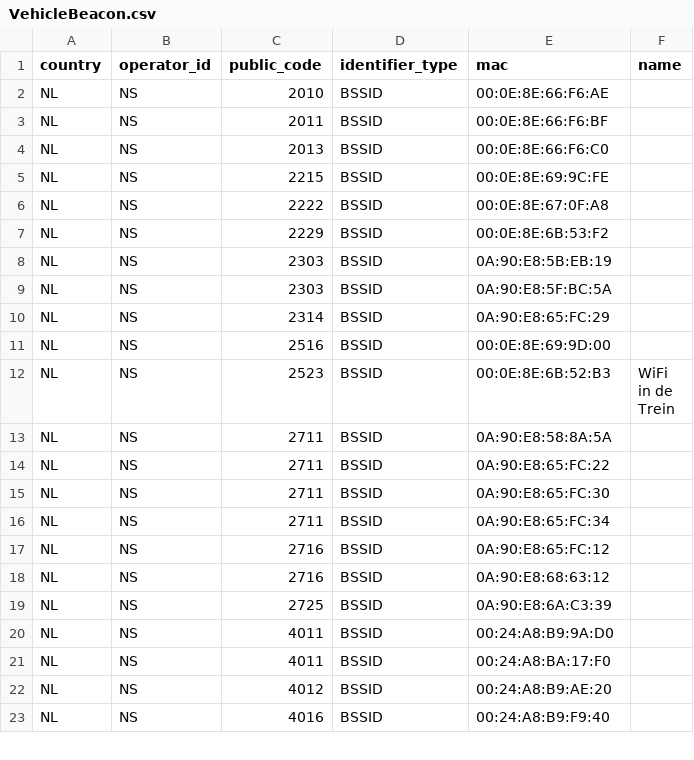
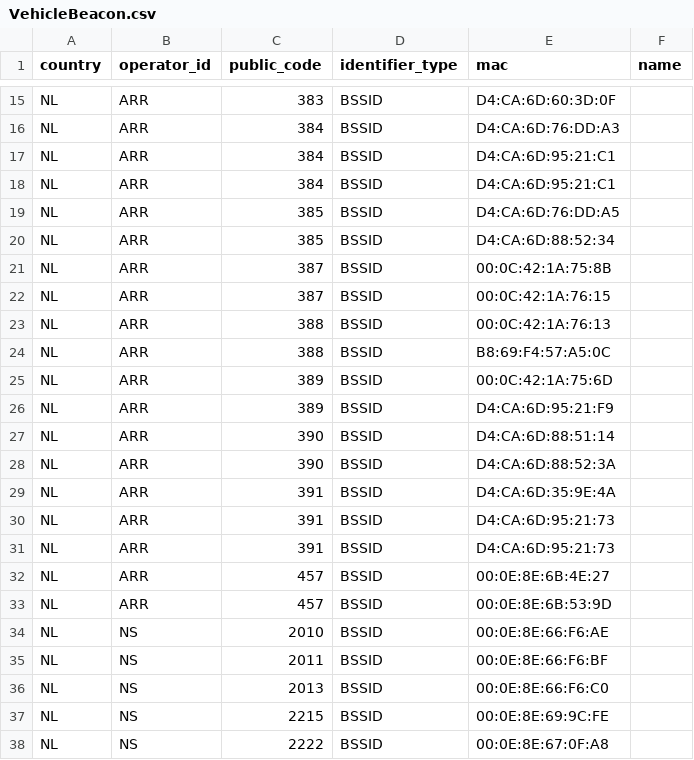
Before and after one commit to StichtingOpenGeo/VehicleBeacon, a CSV file: VehicleBeacon.csv, drawn as a sheet; only a part is shown, gaps mark what is left out; the shorter side is filled out with more unchanged rows; the diff covers the shown part only; the diff names each change by its address in the sheet, - before the commit and + after, or states it on an @@ line.

Commit message:
Add Arriva

```diff
--- a/VehicleBeacon.csv
+++ b/VehicleBeacon.csv
+row 15: NL | ARR | 383 | BSSID | D4:CA:6D:60:3D:0F
+row 16: NL | ARR | 384 | BSSID | D4:CA:6D:76:DD:A3
+row 17: NL | ARR | 384 | BSSID | D4:CA:6D:95:21:C1
+row 18: NL | ARR | 384 | BSSID | D4:CA:6D:95:21:C1
+row 19: NL | ARR | 385 | BSSID | D4:CA:6D:76:DD:A5
+row 20: NL | ARR | 385 | BSSID | D4:CA:6D:88:52:34
+row 21: NL | ARR | 387 | BSSID | 00:0C:42:1A:75:8B
+row 22: NL | ARR | 387 | BSSID | 00:0C:42:1A:76:15
+row 23: NL | ARR | 388 | BSSID | 00:0C:42:1A:76:13
+row 24: NL | ARR | 388 | BSSID | B8:69:F4:57:A5:0C
+row 25: NL | ARR | 389 | BSSID | 00:0C:42:1A:75:6D
+row 26: NL | ARR | 389 | BSSID | D4:CA:6D:95:21:F9
+row 27: NL | ARR | 390 | BSSID | D4:CA:6D:88:51:14
+row 28: NL | ARR | 390 | BSSID | D4:CA:6D:88:52:3A
+row 29: NL | ARR | 391 | BSSID | D4:CA:6D:35:9E:4A
+row 30: NL | ARR | 391 | BSSID | D4:CA:6D:95:21:73
+row 31: NL | ARR | 391 | BSSID | D4:CA:6D:95:21:73
+row 32: NL | ARR | 457 | BSSID | 00:0E:8E:6B:4E:27
+row 33: NL | ARR | 457 | BSSID | 00:0E:8E:6B:53:9D
```
Also changed, not shown: 13 added rows elsewhere in this file.
